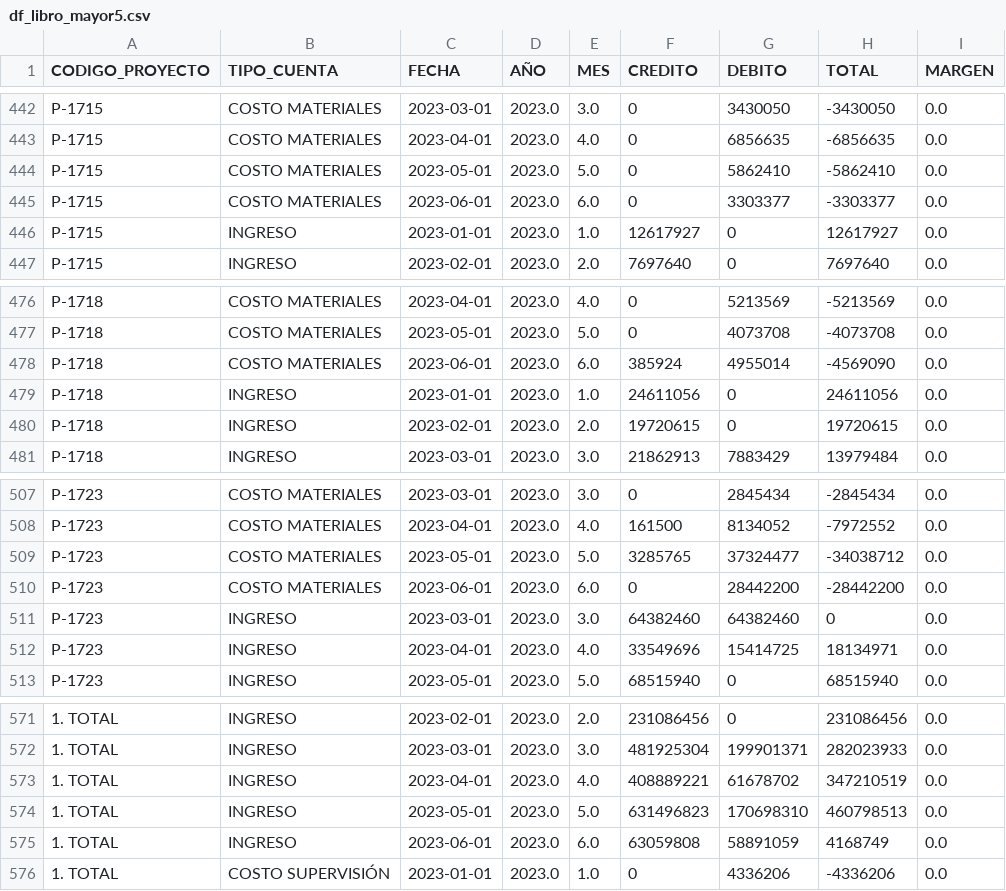
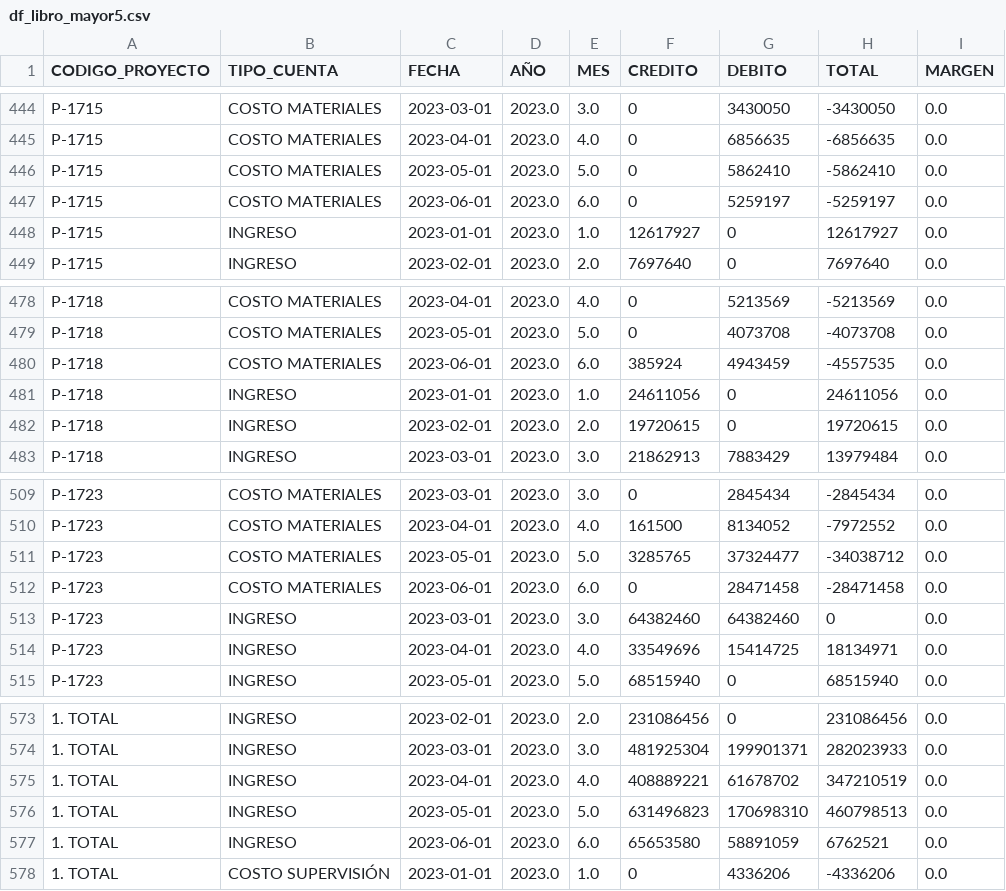
Before and after one commit to gsesa/Proyecto_Python_Schutz_V2, a CSV file: archivos_respaldo/df_libro_mayor5.csv, drawn as a sheet; only a part is shown, gaps mark what is left out; addresses are those after the commit; the diff covers the shown part only; the diff names each change by its address in the sheet, - before the commit and + after, or states it on an @@ line.

```diff
--- a/archivos_respaldo/df_libro_mayor5.csv
+++ b/archivos_respaldo/df_libro_mayor5.csv
-G447 (DEBITO): 3303377
+G447 (DEBITO): 5259197
-H447 (TOTAL): -3303377
+H447 (TOTAL): -5259197
-G480 (DEBITO): 4955014
+G480 (DEBITO): 4943459
-H480 (TOTAL): -4569090
+H480 (TOTAL): -4557535
-G512 (DEBITO): 28442200
+G512 (DEBITO): 28471458
-H512 (TOTAL): -28442200
+H512 (TOTAL): -28471458
-F577 (CREDITO): 63059808
+F577 (CREDITO): 65653580
-H577 (TOTAL): 4168749
+H577 (TOTAL): 6762521
```
Also changed, not shown: 3 added rows, 1 removed row and 17 edited cells elsewhere in this file, 18 other files.
